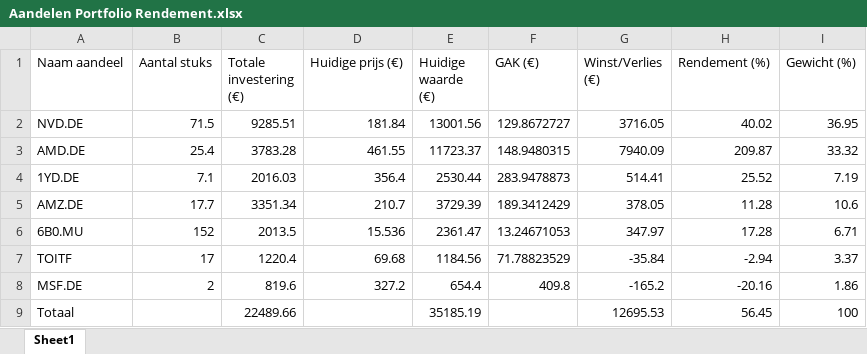
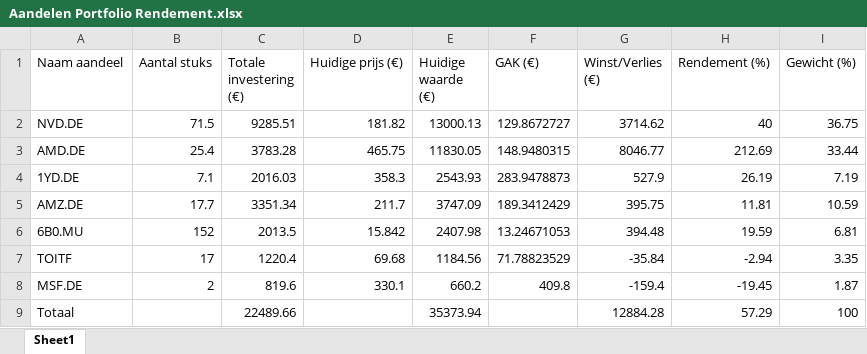
Before and after one commit to sadik-kuraner/portfolio_tracker, an Excel workbook: Aandelen Portfolio Rendement.xlsx, sheet Sheet1, drawn as a sheet; values as stored, in another font and other column widths than the file's, no borders; the diff names each change by its address in the sheet, - before the commit and + after, or states it on an @@ line.

```diff
--- a/Aandelen Portfolio Rendement.xlsx (sheet Sheet1)
+++ b/Aandelen Portfolio Rendement.xlsx (sheet Sheet1)
-D2 (Huidige prijs (€)): 181.84
+D2 (Huidige prijs (€)): 181.82
-E2 (Huidige waarde (€)): 13001.56
+E2 (Huidige waarde (€)): 13000.13
-G2 (Winst/Verlies (€)): 3716.05
+G2 (Winst/Verlies (€)): 3714.62
-H2 (Rendement (%)): 40.02
+H2 (Rendement (%)): 40
-I2 (Gewicht (%)): 36.95
+I2 (Gewicht (%)): 36.75
-D3 (Huidige prijs (€)): 461.55
+D3 (Huidige prijs (€)): 465.75
-E3 (Huidige waarde (€)): 11723.37
+E3 (Huidige waarde (€)): 11830.05
-G3 (Winst/Verlies (€)): 7940.09
+G3 (Winst/Verlies (€)): 8046.77
-H3 (Rendement (%)): 209.87
+H3 (Rendement (%)): 212.69
-I3 (Gewicht (%)): 33.32
+I3 (Gewicht (%)): 33.44
-D4 (Huidige prijs (€)): 356.4
+D4 (Huidige prijs (€)): 358.3
-E4 (Huidige waarde (€)): 2530.44
+E4 (Huidige waarde (€)): 2543.93
-G4 (Winst/Verlies (€)): 514.41
+G4 (Winst/Verlies (€)): 527.9
-H4 (Rendement (%)): 25.52
+H4 (Rendement (%)): 26.19
-D5 (Huidige prijs (€)): 210.7
+D5 (Huidige prijs (€)): 211.7
-E5 (Huidige waarde (€)): 3729.39
+E5 (Huidige waarde (€)): 3747.09
-G5 (Winst/Verlies (€)): 378.05
+G5 (Winst/Verlies (€)): 395.75
-H5 (Rendement (%)): 11.28
+H5 (Rendement (%)): 11.81
-I5 (Gewicht (%)): 10.6
+I5 (Gewicht (%)): 10.59
-D6 (Huidige prijs (€)): 15.536
+D6 (Huidige prijs (€)): 15.842
-E6 (Huidige waarde (€)): 2361.47
+E6 (Huidige waarde (€)): 2407.98
-G6 (Winst/Verlies (€)): 347.97
+G6 (Winst/Verlies (€)): 394.48
-H6 (Rendement (%)): 17.28
+H6 (Rendement (%)): 19.59
-I6 (Gewicht (%)): 6.71
+I6 (Gewicht (%)): 6.81
-I7 (Gewicht (%)): 3.37
+I7 (Gewicht (%)): 3.35
-D8 (Huidige prijs (€)): 327.2
+D8 (Huidige prijs (€)): 330.1
-E8 (Huidige waarde (€)): 654.4
+E8 (Huidige waarde (€)): 660.2
-G8 (Winst/Verlies (€)): -165.2
+G8 (Winst/Verlies (€)): -159.4
-H8 (Rendement (%)): -20.16
+H8 (Rendement (%)): -19.45
-I8 (Gewicht (%)): 1.86
+I8 (Gewicht (%)): 1.87
-E9 (Huidige waarde (€)): 35185.19
+E9 (Huidige waarde (€)): 35373.94
-G9 (Winst/Verlies (€)): 12695.53
+G9 (Winst/Verlies (€)): 12884.28
-H9 (Rendement (%)): 56.45
+H9 (Rendement (%)): 57.29
```
Also changed, not shown: 5 other files.
